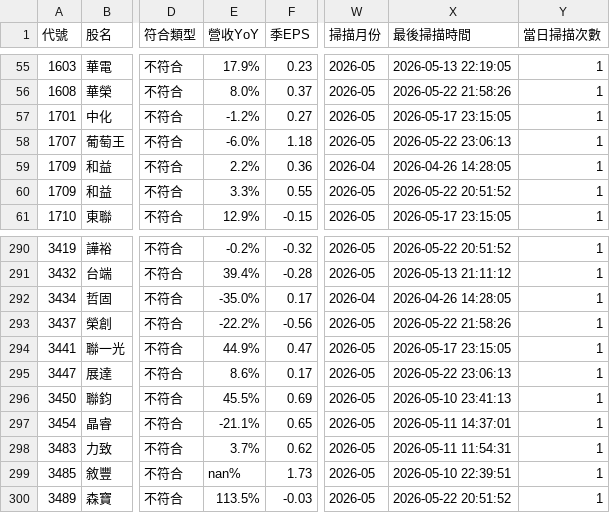
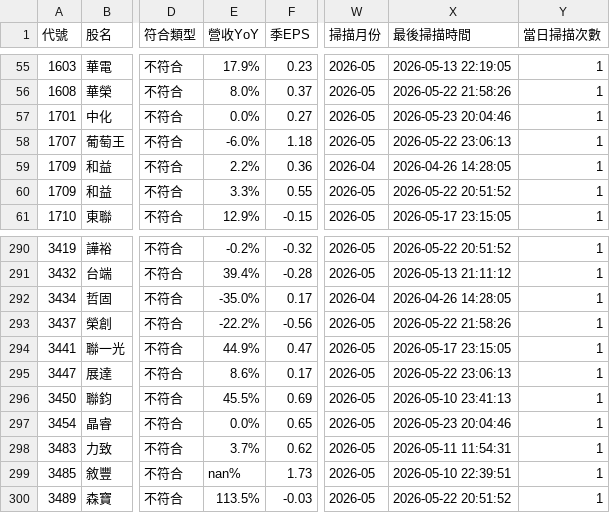
Before and after one commit to mikechao66-glitch/tw_financial_hunter_showcase, a CSV file: financial_scan_results.csv, drawn as a sheet; only a part is shown, gaps mark what is left out; the diff names each change by its address in the sheet, - before the commit and + after, or states it on an @@ line.

Commit message:
🔄 Auto-sync: Update financial results 2026-05-23 20:06

```diff
--- a/financial_scan_results.csv
+++ b/financial_scan_results.csv
-E57 (營收YoY): -1.2%
+E57 (營收YoY): 0.0%
-X57 (最後掃描時間): 2026-05-17 23:15:05
+X57 (最後掃描時間): 2026-05-23 20:04:46
-E297 (營收YoY): -21.1%
+E297 (營收YoY): 0.0%
-X297 (最後掃描時間): 2026-05-11 14:37:01
+X297 (最後掃描時間): 2026-05-23 20:04:46
```
